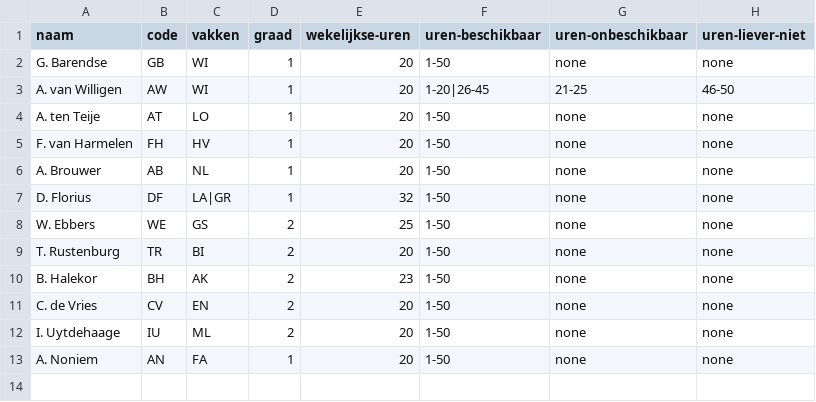
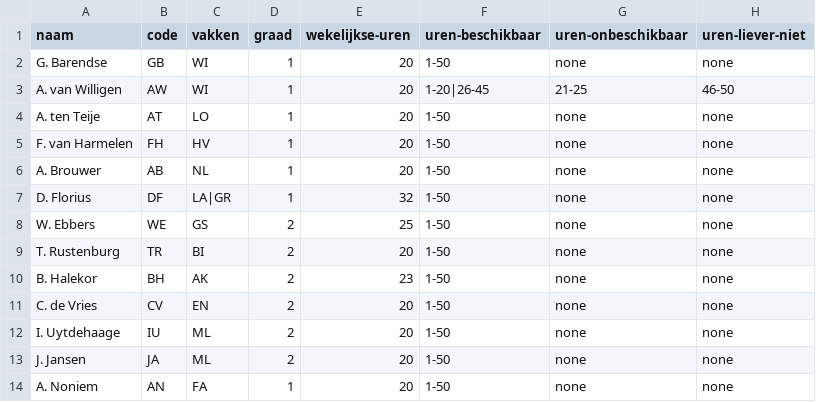
Before and after one commit to rutgervanwilligen/KE-SchoolScheduler, a CSV file: inputs/docenteninfo.csv, drawn as a sheet; the diff names each change by its address in the sheet, - before the commit and + after, or states it on an @@ line.

```diff
--- a/inputs/docenteninfo.csv
+++ b/inputs/docenteninfo.csv
+row 13: J. Jansen | JA | ML | 2 | 20 | 1-50 | none | none
```
Also changed, not shown: inputs/klassendocenten.csv, inputs/lokaleninfo.csv, 13 other files.
